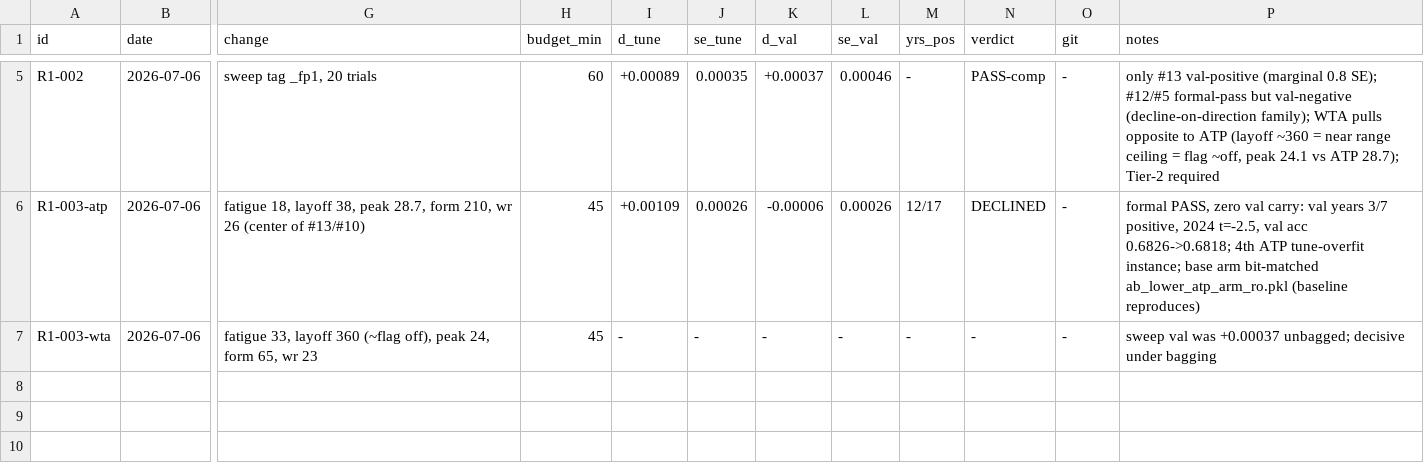
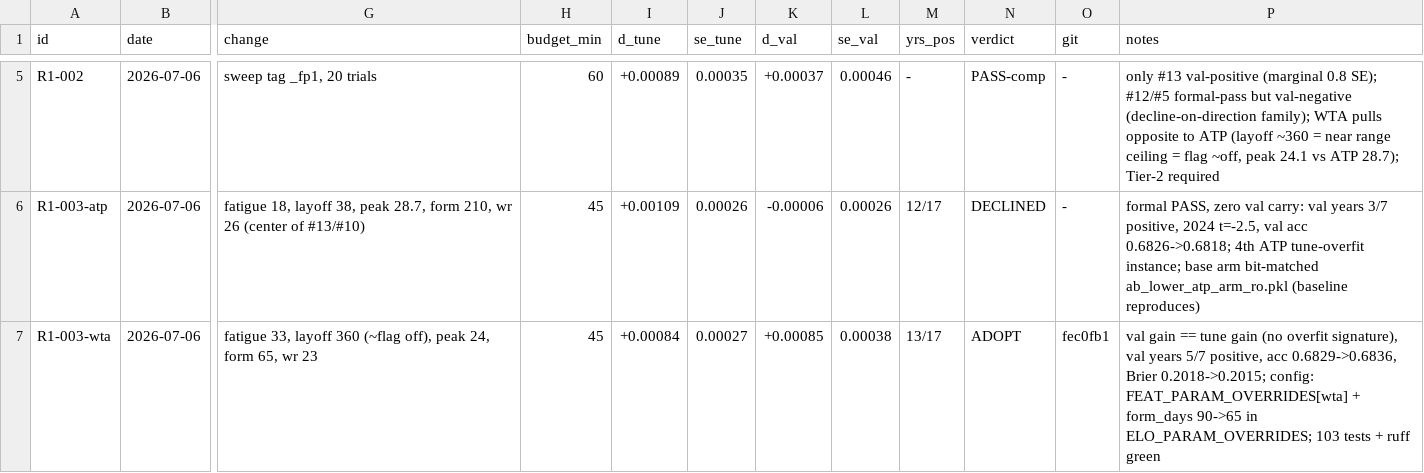
Before and after one commit to ARJUNVARMA2000/tennis-elo, a TSV file: tasks/research/ledger.tsv, drawn as a sheet; only a part is shown, gaps mark what is left out; the diff names each change by its address in the sheet, - before the commit and + after, or states it on an @@ line.

```diff
--- a/tasks/research/ledger.tsv
+++ b/tasks/research/ledger.tsv
-I7 (d_tune): -
+I7 (d_tune): +0.00084
-J7 (se_tune): -
+J7 (se_tune): 0.00027
-K7 (d_val): -
+K7 (d_val): +0.00085
-L7 (se_val): -
+L7 (se_val): 0.00038
-M7 (yrs_pos): -
+M7 (yrs_pos): 13/17
-N7 (verdict): -
+N7 (verdict): ADOPT
-O7 (git): -
+O7 (git): fec0fb1
-P7 (notes): sweep val was +0.00037 unbagged; decisive under bagging
+P7 (notes): val gain == tune gain (no overfit signature), val years 5/7 positive, acc 0.6829->0.6836, Brier 0.2018->0.2015; config: FEAT_PARAM_OVERRIDES[wta] + form_days 90->65 in ELO_PARAM_OVERRIDES; 103 tests + ruff green
```
Also changed, not shown: 1 other file.
